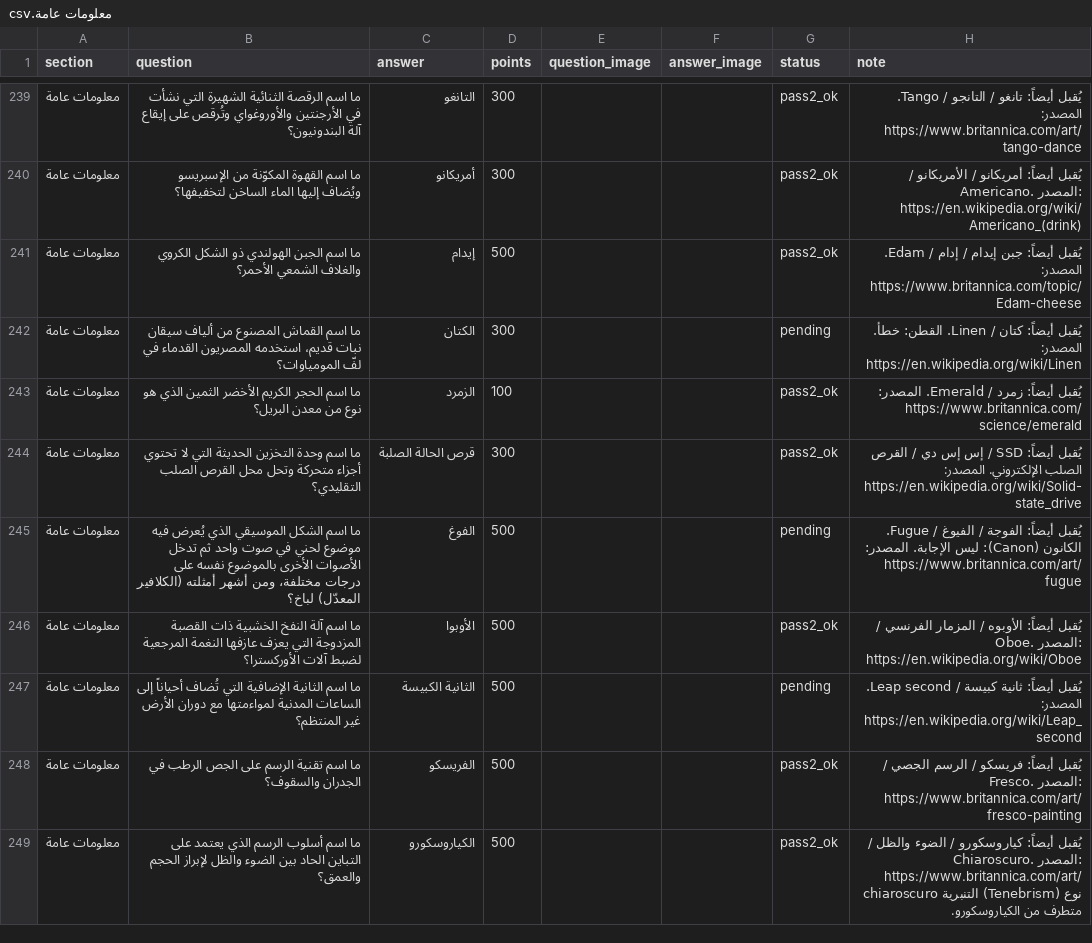
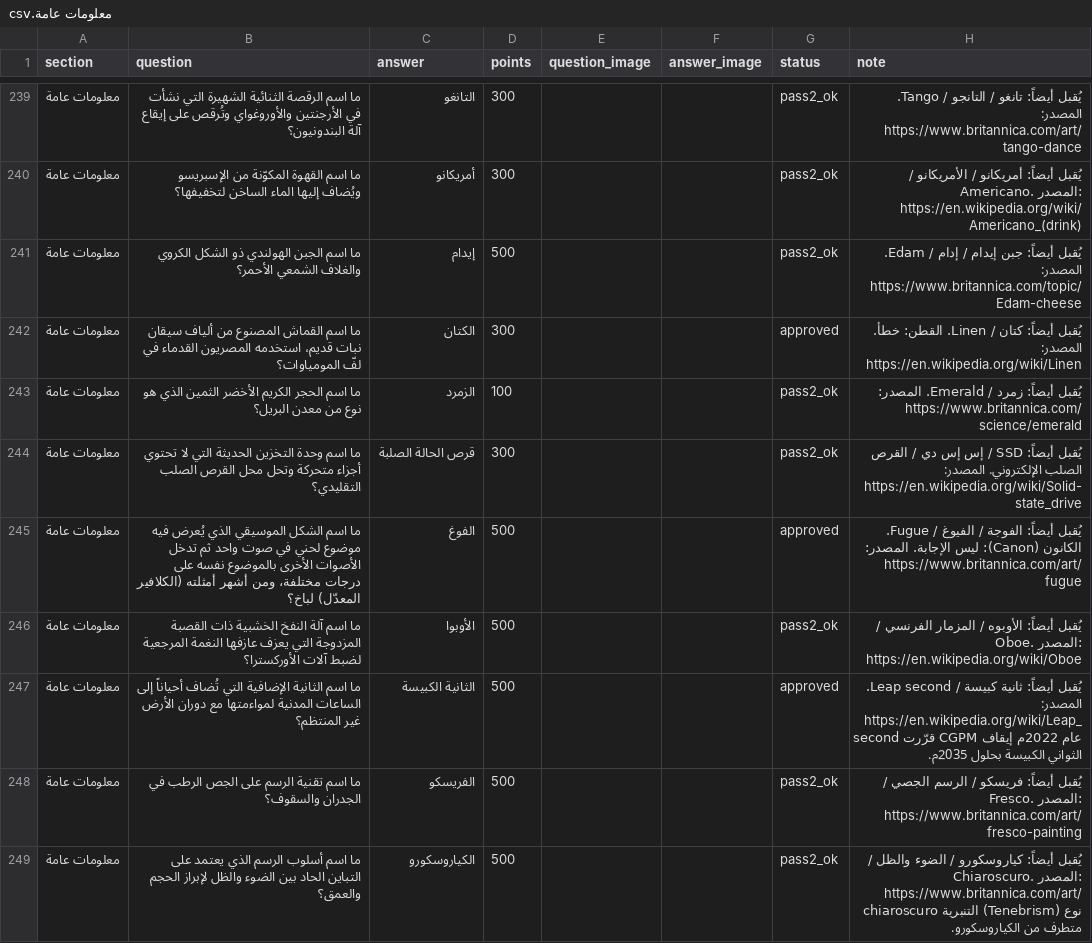
Before and after one commit to iconi12/Questions, a CSV file: staging/معلومات عامة.csv, drawn as a sheet; only a part is shown, gaps mark what is left out; the diff covers the shown part only.

```diff
--- a/staging/معلومات عامة.csv
+++ b/staging/معلومات عامة.csv
@@ -241,8 +241,8 @@
 معلومات عامة,ما اسم الجبن الهولندي ذو الشكل الكروي والغلاف الشمعي الأحمر؟,إيدام,500,,,pass2_ok,يُقبل أيضاً: جبن إيدام / إدام / Edam. المصدر: https://www.britannica.com/topic/Edam-cheese
-معلومات عامة,ما اسم القماش المصنوع من ألياف سيقان نبات قديم، استخدمه المصريون القدماء في لفّ المومياوات؟,الكتان,300,,,pending,يُقبل أيضاً: كتان / Linen. القطن: خطأ. المصدر: https://en.wikipedia.org/wiki/Linen
+معلومات عامة,ما اسم القماش المصنوع من ألياف سيقان نبات قديم، استخدمه المصريون القدماء في لفّ المومياوات؟,الكتان,300,,,approved,يُقبل أيضاً: كتان / Linen. القطن: خطأ. المصدر: https://en.wikipedia.org/wiki/Linen
 معلومات عامة,ما اسم الحجر الكريم الأخضر الثمين الذي هو نوع من معدن البريل؟,الزمرد,100,,,pass2_ok,يُقبل أيضاً: زمرد / Emerald. المصدر: https://www.britannica.com/science/emerald
 معلومات عامة,ما اسم وحدة التخزين الحديثة التي لا تحتوي أجزاء متحركة وتحل محل القرص الصلب التقليدي؟,قرص الحالة الصلبة,300,,,pass2_ok,يُقبل أيضاً: SSD / إس إس دي / القرص الصلب الإلكتروني. المصدر: https://en.wikipedia.org/wiki/Solid-state_drive
-معلومات عامة,ما اسم الشكل الموسيقي الذي يُعرض فيه موضوع لحني في صوت واحد ثم تدخل الأصوات الأخرى بالموضوع نفسه على درجات مختلفة، ومن أشهر أمثلته (الكلافير المعدّل) لباخ؟,الفوغ,500,,,pending,يُقبل أيضاً: الفوجة / الفيوغ / Fugue. الكانون (Canon): ليس الإجابة. المصدر: https://www.britannica.com/art/fugue
+معلومات عامة,ما اسم الشكل الموسيقي الذي يُعرض فيه موضوع لحني في صوت واحد ثم تدخل الأصوات الأخرى بالموضوع نفسه على درجات مختلفة، ومن أشهر أمثلته (الكلافير المعدّل) لباخ؟,الفوغ,500,,,approved,يُقبل أيضاً: الفوجة / الفيوغ / Fugue. الكانون (Canon): ليس الإجابة. المصدر: https://www.britannica.com/art/fugue
 معلومات عامة,ما اسم آلة النفخ الخشبية ذات القصبة المزدوجة التي يعزف عازفها النغمة المرجعية لضبط آلات الأوركسترا؟,الأوبوا,500,,,pass2_ok,يُقبل أيضاً: الأوبوه / المزمار الفرنسي / Oboe. المصدر: https://en.wikipedia.org/wiki/Oboe
-معلومات عامة,ما اسم الثانية الإضافية التي تُضاف أحياناً إلى الساعات المدنية لمواءمتها مع دوران الأرض غير المنتظم؟,الثانية الكبيسة,500,,,pending,يُقبل أيضاً: ثانية كبيسة / Leap second. المصدر: https://en.wikipedia.org/wiki/Leap_second
+معلومات عامة,ما اسم الثانية الإضافية التي تُضاف أحياناً إلى الساعات المدنية لمواءمتها مع دوران الأرض غير المنتظم؟,الثانية الكبيسة,500,,,approved,يُقبل أيضاً: ثانية كبيسة / Leap second. المصدر: https://en.wikipedia.org/wiki/Leap_second قرّرت CGPM عام 2022م إيقاف الثواني الكبيسة بحلول 2035م.
 معلومات عامة,ما اسم تقنية الرسم على الجص الرطب في الجدران والسقوف؟,الفريسكو,500,,,pass2_ok,يُقبل أيضاً: فريسكو / الرسم الجصي / Fresco. المصدر: https://www.britannica.com/art/fresco-painting
```
Also changed, not shown: 6 added rows, 6 removed rows and 97 edited cells elsewhere in this file.
